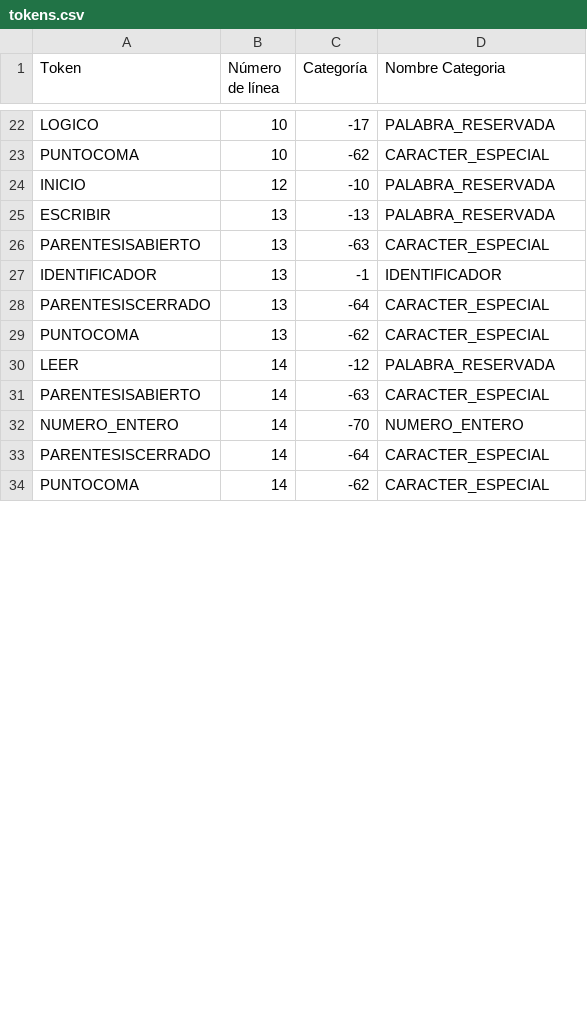
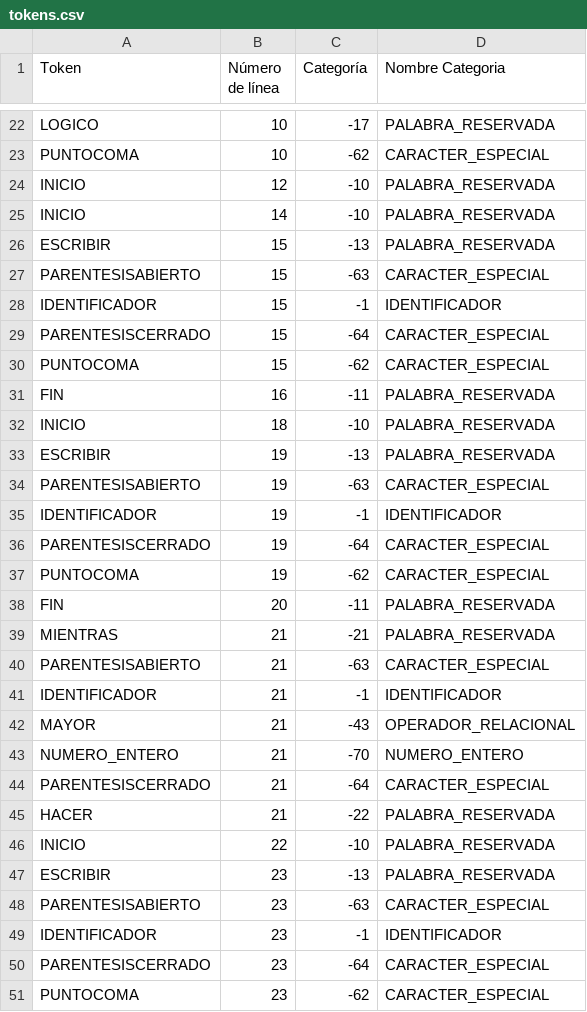
Before and after one commit to lexxi3/analizador-sintactico, a CSV file: tokens.csv, drawn as a sheet; only a part is shown, gaps mark what is left out; the diff covers the shown part only.

```diff
--- a/tokens.csv
+++ b/tokens.csv
@@ -24,11 +24,28 @@
 "INICIO","12","-10","PALABRA_RESERVADA"
-"ESCRIBIR","13","-13","PALABRA_RESERVADA"
-"PARENTESISABIERTO","13","-63","CARACTER_ESPECIAL"
-"IDENTIFICADOR","13","-1","IDENTIFICADOR"
-"PARENTESISCERRADO","13","-64","CARACTER_ESPECIAL"
-"PUNTOCOMA","13","-62","CARACTER_ESPECIAL"
-"LEER","14","-12","PALABRA_RESERVADA"
-"PARENTESISABIERTO","14","-63","CARACTER_ESPECIAL"
-"NUMERO_ENTERO","14","-70","NUMERO_ENTERO"
-"PARENTESISCERRADO","14","-64","CARACTER_ESPECIAL"
-"PUNTOCOMA","14","-62","CARACTER_ESPECIAL"
+"INICIO","14","-10","PALABRA_RESERVADA"
+"ESCRIBIR","15","-13","PALABRA_RESERVADA"
+"PARENTESISABIERTO","15","-63","CARACTER_ESPECIAL"
+"IDENTIFICADOR","15","-1","IDENTIFICADOR"
+"PARENTESISCERRADO","15","-64","CARACTER_ESPECIAL"
+"PUNTOCOMA","15","-62","CARACTER_ESPECIAL"
+"FIN","16","-11","PALABRA_RESERVADA"
+"INICIO","18","-10","PALABRA_RESERVADA"
+"ESCRIBIR","19","-13","PALABRA_RESERVADA"
+"PARENTESISABIERTO","19","-63","CARACTER_ESPECIAL"
+"IDENTIFICADOR","19","-1","IDENTIFICADOR"
+"PARENTESISCERRADO","19","-64","CARACTER_ESPECIAL"
+"PUNTOCOMA","19","-62","CARACTER_ESPECIAL"
+"FIN","20","-11","PALABRA_RESERVADA"
+"MIENTRAS","21","-21","PALABRA_RESERVADA"
+"PARENTESISABIERTO","21","-63","CARACTER_ESPECIAL"
+"IDENTIFICADOR","21","-1","IDENTIFICADOR"
+"MAYOR","21","-43","OPERADOR_RELACIONAL"
+"NUMERO_ENTERO","21","-70","NUMERO_ENTERO"
+"PARENTESISCERRADO","21","-64","CARACTER_ESPECIAL"
+"HACER","21","-22","PALABRA_RESERVADA"
+"INICIO","22","-10","PALABRA_RESERVADA"
+"ESCRIBIR","23","-13","PALABRA_RESERVADA"
+"PARENTESISABIERTO","23","-63","CARACTER_ESPECIAL"
+"IDENTIFICADOR","23","-1","IDENTIFICADOR"
+"PARENTESISCERRADO","23","-64","CARACTER_ESPECIAL"
+"PUNTOCOMA","23","-62","CARACTER_ESPECIAL"
```
Also changed, not shown: 19 added rows and 1 edited cell elsewhere in this file, 3 other files.
